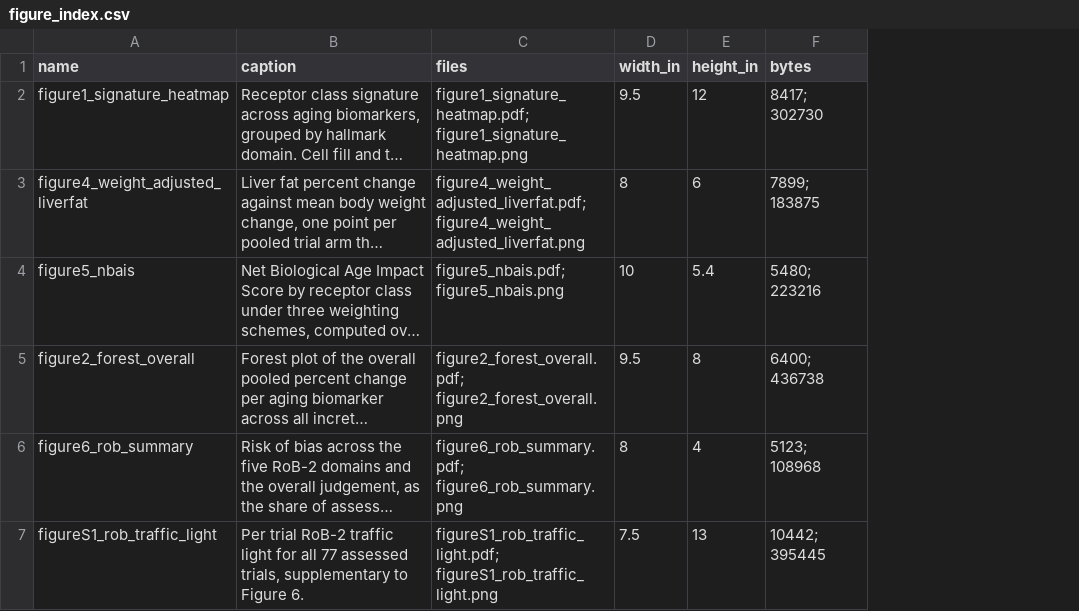
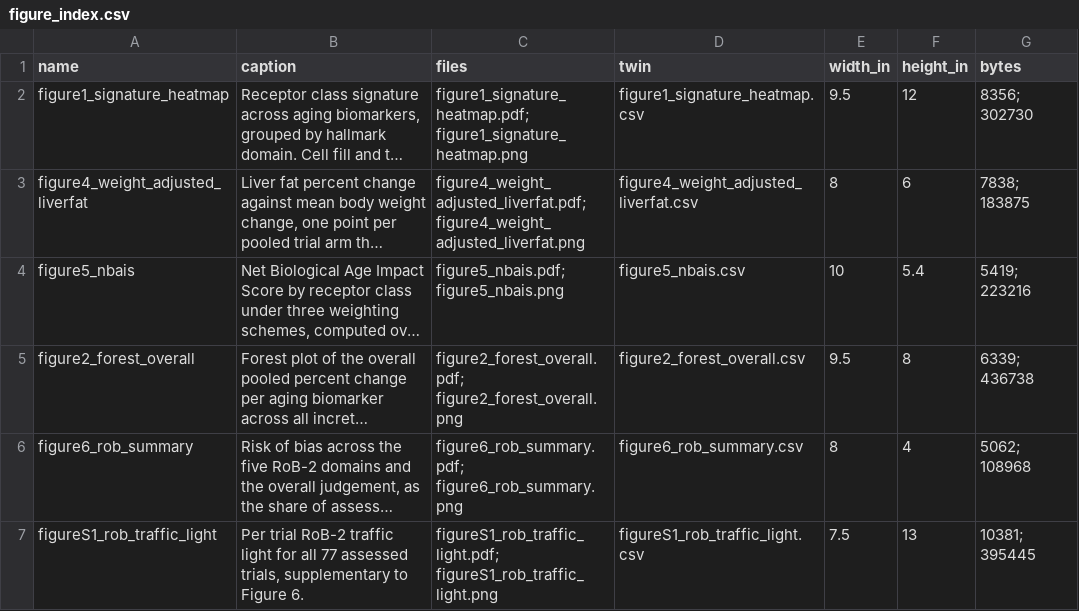
Before and after one commit to julian-borges-md/incretin-aging-biomarkers, a CSV file: analysis/output/figure_index.csv, drawn as a sheet; long unchanged cells end in …; addresses are those after the commit; the diff names each change by its address in the sheet, - before the commit and + after, or states it on an @@ line.

```diff
--- a/analysis/output/figure_index.csv
+++ b/analysis/output/figure_index.csv
+column D (twin), rows 2-7: figure1_signature_heatmap.csv | figure4_weight_adjusted_liverfat.csv | figure5_nbais.csv | figure2_forest_overall.csv | figure6_rob_summary.csv | figureS1_rob_traffic_light.csv
-G2 (bytes): 8417; 302730
+G2 (bytes): 8356; 302730
-G3 (bytes): 7899; 183875
+G3 (bytes): 7838; 183875
-G4 (bytes): 5480; 223216
+G4 (bytes): 5419; 223216
-G5 (bytes): 6400; 436738
+G5 (bytes): 6339; 436738
-G6 (bytes): 5123; 108968
+G6 (bytes): 5062; 108968
-G7 (bytes): 10442; 395445
+G7 (bytes): 10381; 395445
```
Also changed, not shown: analysis/output/MANIFEST.csv, 20 other files.
